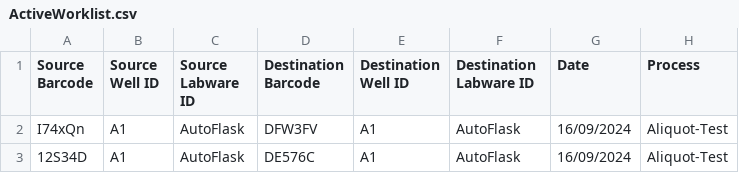
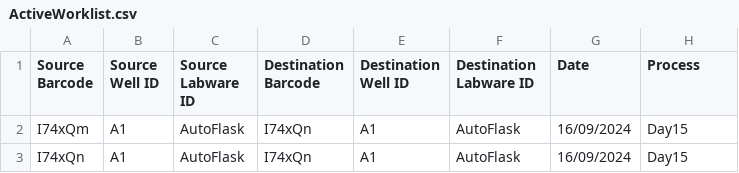
Before and after one commit to ChrisH33/AutomatedCellCulture, a CSV file: Request Files/ActiveWorklist.csv, drawn as a sheet.

```diff
--- a/Request Files/ActiveWorklist.csv
+++ b/Request Files/ActiveWorklist.csv
@@ -1,3 +1,3 @@
 Source Barcode,Source Well ID,Source Labware ID,Destination Barcode,Destination Well ID,Destination Labware ID,Date,Process
-I74xQn,A1,AutoFlask,DFW3FV,A1,AutoFlask,16/09/2024,Aliquot-Test
-12S34D,A1,AutoFlask,DE576C,A1,AutoFlask,16/09/2024,Aliquot-Test
+I74xQm,A1,AutoFlask,I74xQn,A1,AutoFlask,16/09/2024,Day15
+I74xQn,A1,AutoFlask,I74xQn,A1,AutoFlask,16/09/2024,Day15
```
Also changed, not shown: 5 other files.
